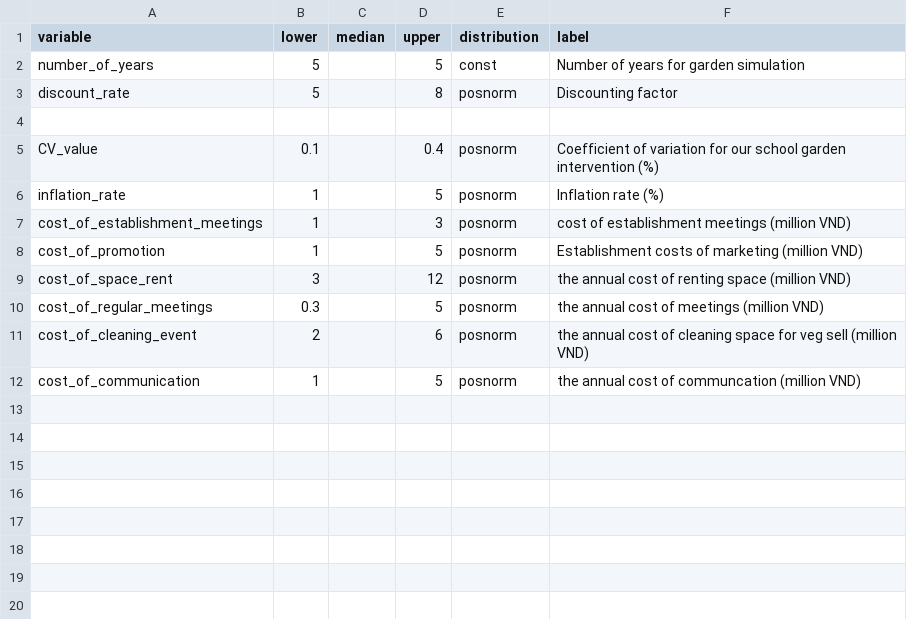
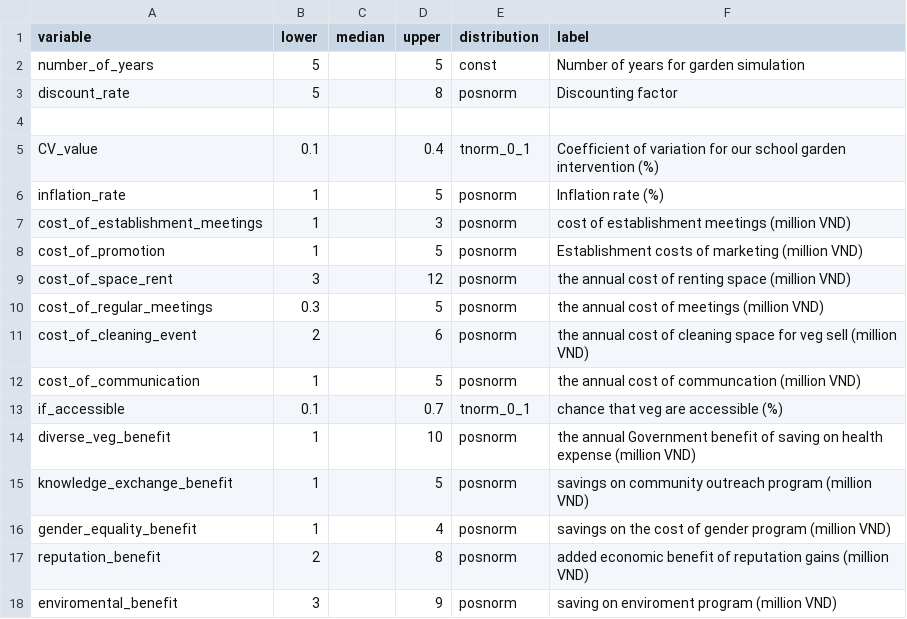
Before and after one commit to sau140288/favri-women-association-model, a CSV file: inputs_women_assoc.csv, drawn as a sheet.

Commit message:
Added benefits

```diff
--- a/inputs_women_assoc.csv
+++ b/inputs_women_assoc.csv
@@ -4,3 +4,3 @@ discount_rate,5,,8,posnorm,Discounting factor
 ,,,,,
-CV_value,0.1,,0.4,posnorm,Coefficient of variation for our school garden intervention (%)
+CV_value,0.1,,0.4,tnorm_0_1,Coefficient of variation for our school garden intervention (%)
 inflation_rate,1,,5,posnorm,Inflation rate (%)
@@ -12 +12,7 @@ cost_of_cleaning_event,2,,6,posnorm,the annual cost of cleaning space for veg se
 cost_of_communication,1,,5,posnorm,the annual cost of communcation (million VND)
+if_accessible,0.1,,0.7,tnorm_0_1,chance that veg are accessible (%)
+diverse_veg_benefit,1,,10,posnorm,the annual Government benefit of saving on health expense (million VND)
+knowledge_exchange_benefit,1,,5,posnorm,savings on community outreach program (million VND)
+gender_equality_benefit,1,,4,posnorm,savings on the cost of gender program (million VND)
+reputation_benefit,2,,8,posnorm,added economic benefit of reputation gains (million VND)
+enviromental_benefit,3,,9,posnorm,saving on enviroment program (million VND)
```
